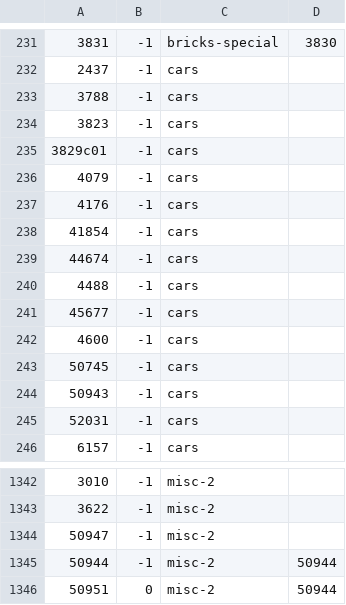
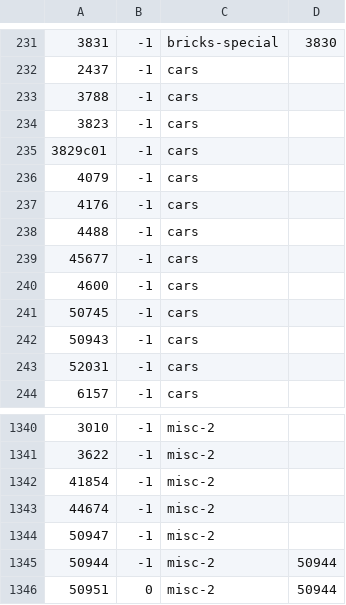
Before and after one commit to jncraton/bricki, a CSV file: data/part_bins.csv, drawn as a sheet; only a part is shown, gaps mark what is left out; removed rows and columns are numbered as before the commit, all else as after; the diff names each change by its address in the sheet, - before the commit and + after, or states it on an @@ line.

Commit message:
Move car parts

```diff
--- a/data/part_bins.csv
+++ b/data/part_bins.csv
-row 238: 41854 | -1 | cars
-row 239: 44674 | -1 | cars
+row 1342: 41854 | -1 | misc-2
+row 1343: 44674 | -1 | misc-2
```
